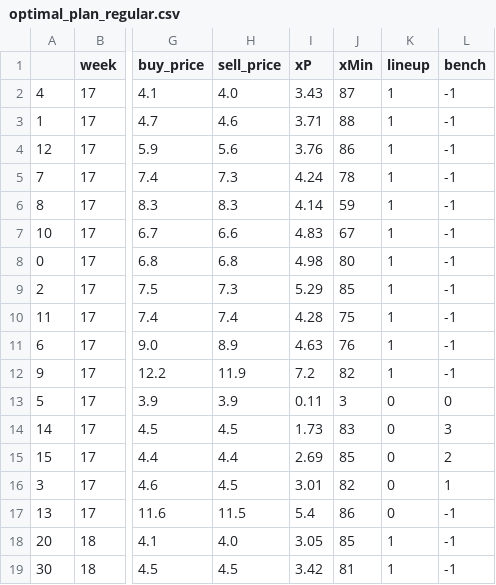
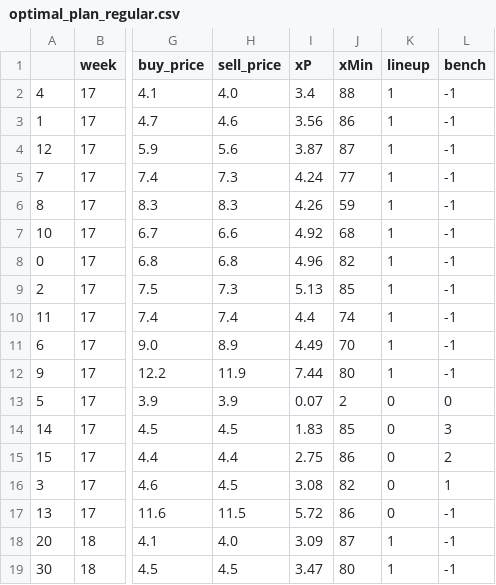
Before and after one commit to eireye/fpl, a CSV file: output/optimal_plan_regular.csv, drawn as a sheet; only a part is shown, gaps mark what is left out; the diff covers the shown part only; the diff names each change by its address in the sheet, - before the commit and + after, or states it on an @@ line.

```diff
--- a/output/optimal_plan_regular.csv
+++ b/output/optimal_plan_regular.csv
-I2 (xP): 3.43
+I2 (xP): 3.4
-J2 (xMin): 87
+J2 (xMin): 88
-I3 (xP): 3.71
+I3 (xP): 3.56
-J3 (xMin): 88
+J3 (xMin): 86
-I4 (xP): 3.76
+I4 (xP): 3.87
-J4 (xMin): 86
+J4 (xMin): 87
-J5 (xMin): 78
+J5 (xMin): 77
-I6 (xP): 4.14
+I6 (xP): 4.26
-I7 (xP): 4.83
+I7 (xP): 4.92
-J7 (xMin): 67
+J7 (xMin): 68
-I8 (xP): 4.98
+I8 (xP): 4.96
-J8 (xMin): 80
+J8 (xMin): 82
-I9 (xP): 5.29
+I9 (xP): 5.13
-I10 (xP): 4.28
+I10 (xP): 4.4
-J10 (xMin): 75
+J10 (xMin): 74
-I11 (xP): 4.63
+I11 (xP): 4.49
-J11 (xMin): 76
+J11 (xMin): 70
-I12 (xP): 7.2
+I12 (xP): 7.44
-J12 (xMin): 82
+J12 (xMin): 80
-I13 (xP): 0.11
+I13 (xP): 0.07
-J13 (xMin): 3
+J13 (xMin): 2
-I14 (xP): 1.73
+I14 (xP): 1.83
-J14 (xMin): 83
+J14 (xMin): 85
-I15 (xP): 2.69
+I15 (xP): 2.75
-J15 (xMin): 85
+J15 (xMin): 86
-I16 (xP): 3.01
+I16 (xP): 3.08
-I17 (xP): 5.4
+I17 (xP): 5.72
-I18 (xP): 3.05
+I18 (xP): 3.09
-J18 (xMin): 85
+J18 (xMin): 87
-I19 (xP): 3.42
+I19 (xP): 3.47
-J19 (xMin): 81
+J19 (xMin): 80
```
Also changed, not shown: 56 edited cells elsewhere in this file, output/optimal_plan_randomized.csv, 6 other files.
